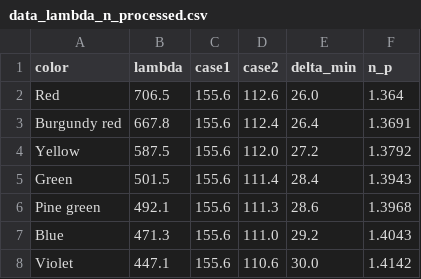
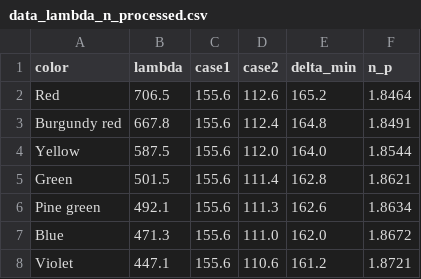
Before and after one commit to ibeuler/LAB-Reports, a CSV file: OPTIC/8th-Experiment/DATA/data_lambda_n_processed.csv, drawn as a sheet.

```diff
--- a/OPTIC/8th-Experiment/DATA/data_lambda_n_processed.csv
+++ b/OPTIC/8th-Experiment/DATA/data_lambda_n_processed.csv
@@ -1,8 +1,8 @@
 color,lambda,case1,case2,delta_min,n_p
-Red ,706.5,155.6,112.6,26.0,1.364
-Burgundy red ,667.8,155.6,112.4,26.4,1.3691
-Yellow ,587.5,155.6,112.0,27.2,1.3792
-Green ,501.5,155.6,111.4,28.4,1.3943
-Pine green ,492.1,155.6,111.3,28.6,1.3968
-Blue ,471.3,155.6,111.0,29.2,1.4043
-Violet,447.1,155.6,110.6,30.0,1.4142
+Red ,706.5,155.6,112.6,165.2,1.8464
+Burgundy red ,667.8,155.6,112.4,164.8,1.8491
+Yellow ,587.5,155.6,112.0,164.0,1.8544
+Green ,501.5,155.6,111.4,162.8,1.8621
+Pine green ,492.1,155.6,111.3,162.6,1.8634
+Blue ,471.3,155.6,111.0,162.0,1.8672
+Violet,447.1,155.6,110.6,161.2,1.8721
```
Also changed, not shown: 4 other files.
